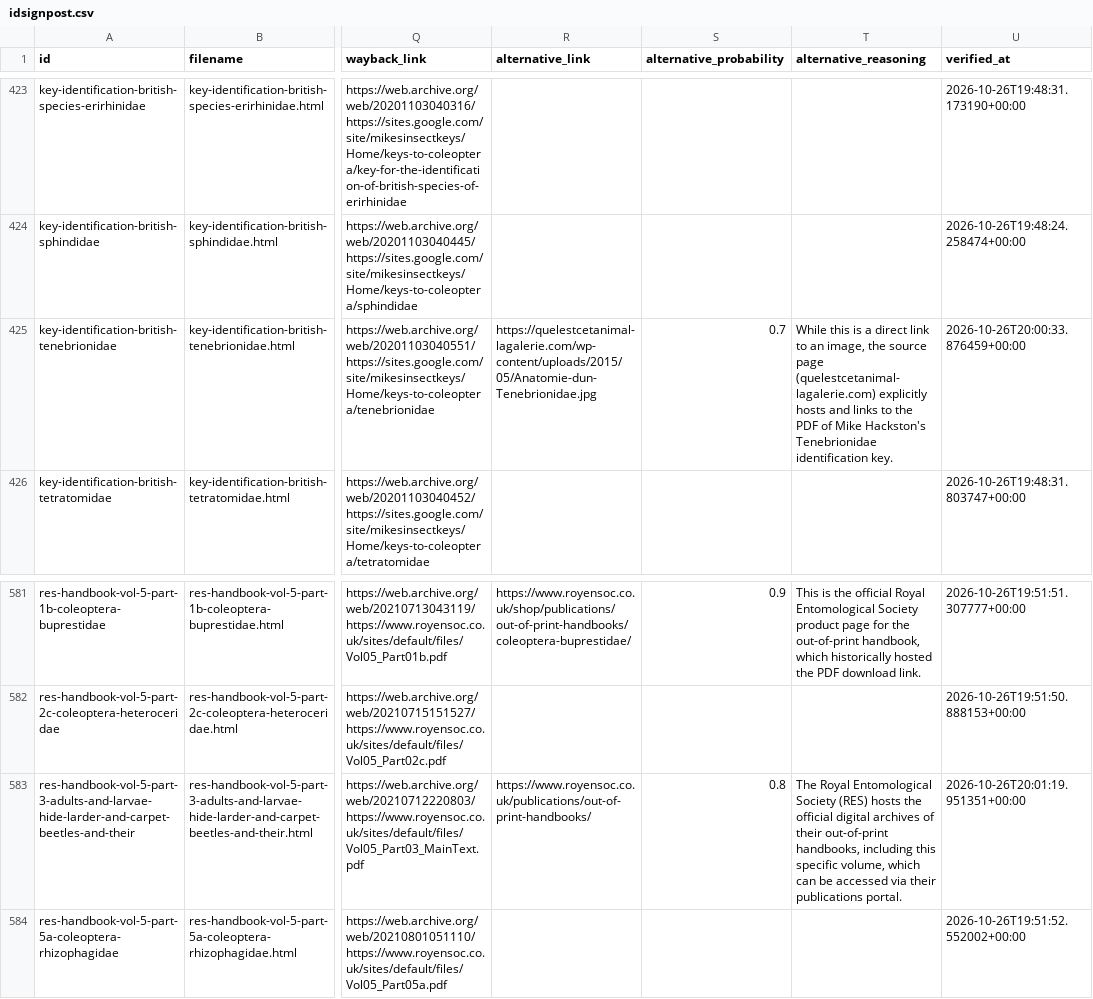
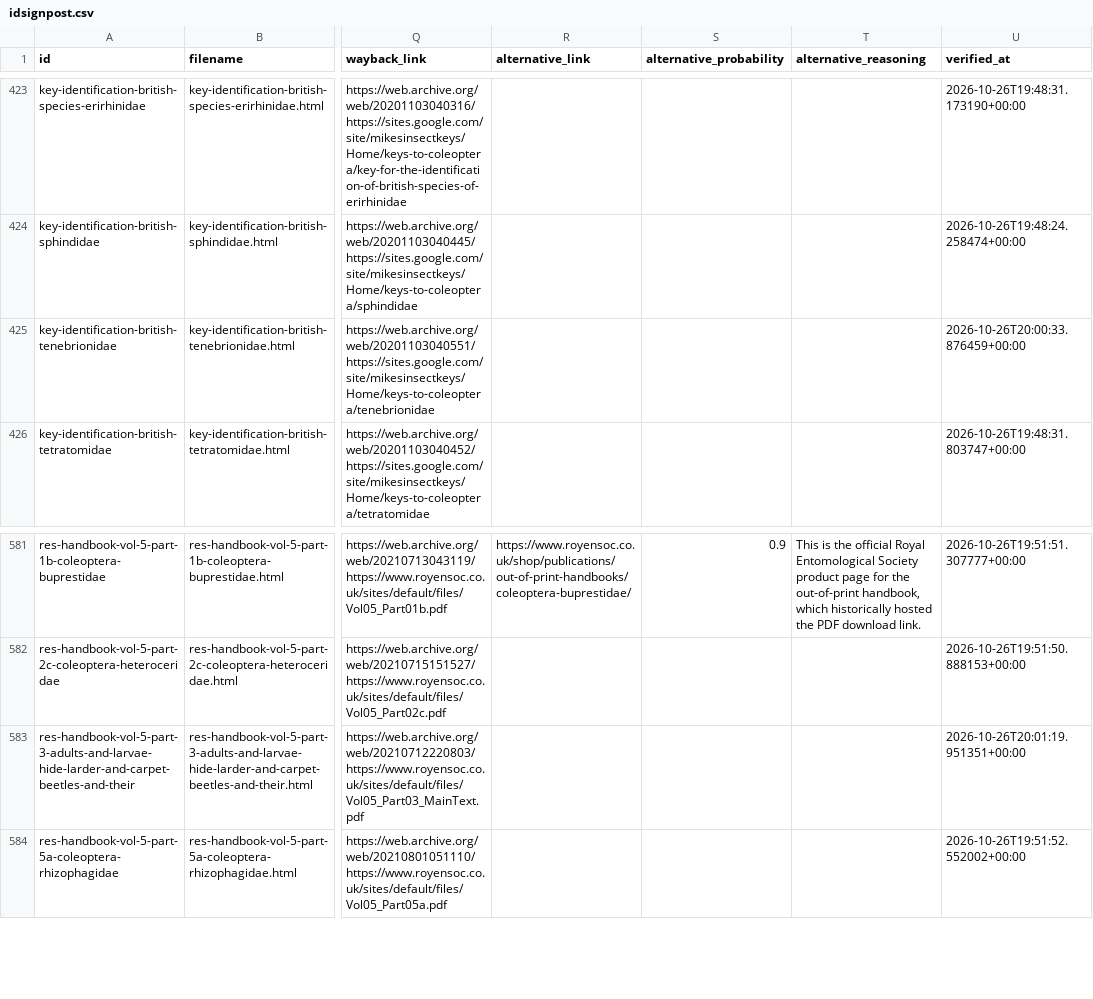
Before and after one commit to charlesroper/FSCLegacy-fscbiodiversity.uk-idsignpost, a CSV file: idsignpost.csv, drawn as a sheet; only a part is shown, gaps mark what is left out; the diff covers the shown part only; the diff names each change by its address in the sheet, - before the commit and + after, or states it on an @@ line.

Commit message:
Apply strict alternative filters to the catalog
Replay the cache through the new policy. One product image, two Scribd
uploads, and fifteen category-hub URLs are cleared. The ten entries that
shared the Royal Entomological Society out-of-print index now carry
per-title product pages.

The catalog keeps 386 live links, 288 broken, 40 blocked, 22 without a
web link, and 74 alternatives. No alternative URL is reused by three or
more entries.

```diff
--- a/idsignpost.csv
+++ b/idsignpost.csv
-R425 (alternative_link): https://quelestcetanimal-lagalerie.com/wp-content/uploads/2015/05/Anatomie-dun-Tenebrionidae.jpg
+R425 (alternative_link): (empty)
-S425 (alternative_probability): 0.7
+S425 (alternative_probability): (empty)
-T425 (alternative_reasoning): While this is a direct link to an image, the source page (quelestcetanimal-lagalerie.com) explicitly hosts and links to the PDF of Mike Hackston's Tenebrionidae identification key.
+T425 (alternative_reasoning): (empty)
-R583 (alternative_link): https://www.royensoc.co.uk/publications/out-of-print-handbooks/
+R583 (alternative_link): (empty)
-S583 (alternative_probability): 0.8
+S583 (alternative_probability): (empty)
-T583 (alternative_reasoning): The Royal Entomological Society (RES) hosts the official digital archives of their out-of-print handbooks, including this specific volume, which can be accessed via their publications portal.
+T583 (alternative_reasoning): (empty)
```
Also changed, not shown: 51 edited cells elsewhere in this file, 4 other files.
